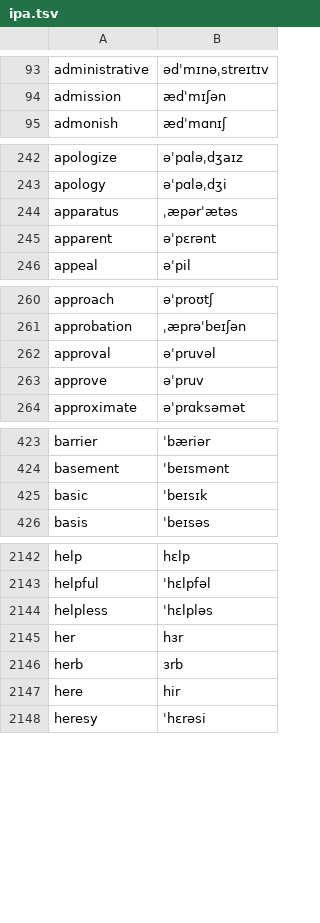
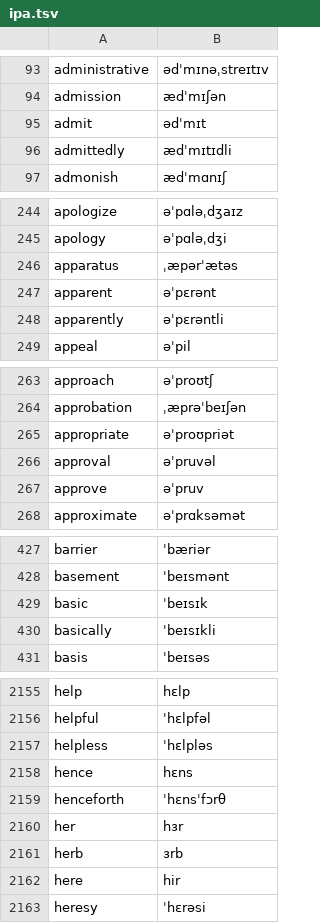
Before and after one commit to hunalbay/English, a TSV file: data/pronunciation/ipa.tsv, drawn as a sheet; only a part is shown, gaps mark what is left out; the diff covers the shown part only; the diff names each change by its address in the sheet, - before the commit and + after, or states it on an @@ line.

```diff
--- a/data/pronunciation/ipa.tsv
+++ b/data/pronunciation/ipa.tsv
+row 95: admit | ədˈmɪt
+row 96: admittedly | ædˈmɪtɪdli
+row 248: apparently | əˈpɛrəntli
+row 265: appropriate | əˈproʊpriət
+row 430: basically | ˈbeɪsɪkli
+row 2158: hence | hɛns
+row 2159: henceforth | ˈhɛnsˈfɔrθ
```
Also changed, not shown: 24 added rows elsewhere in this file, 22 other files.
